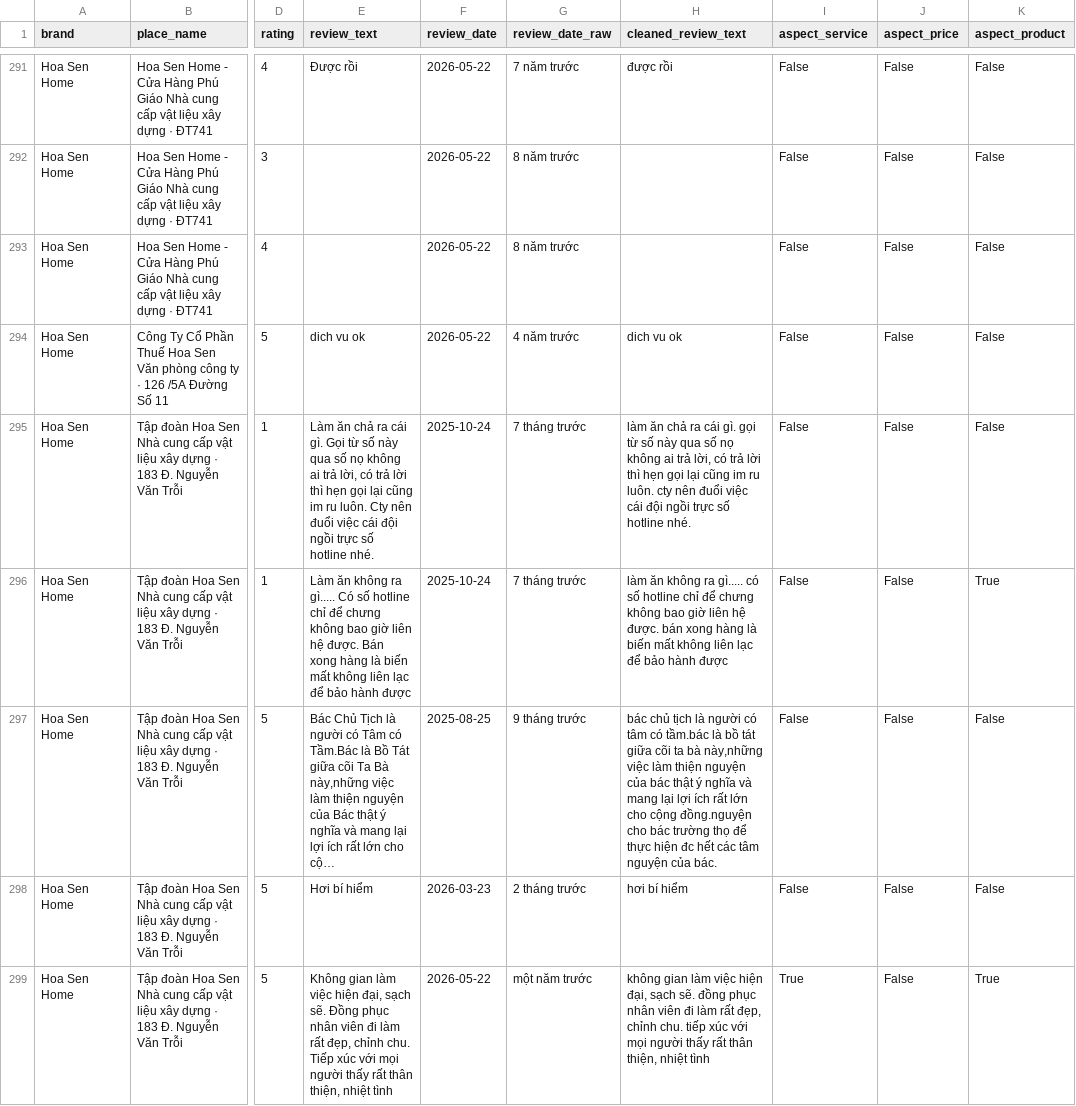
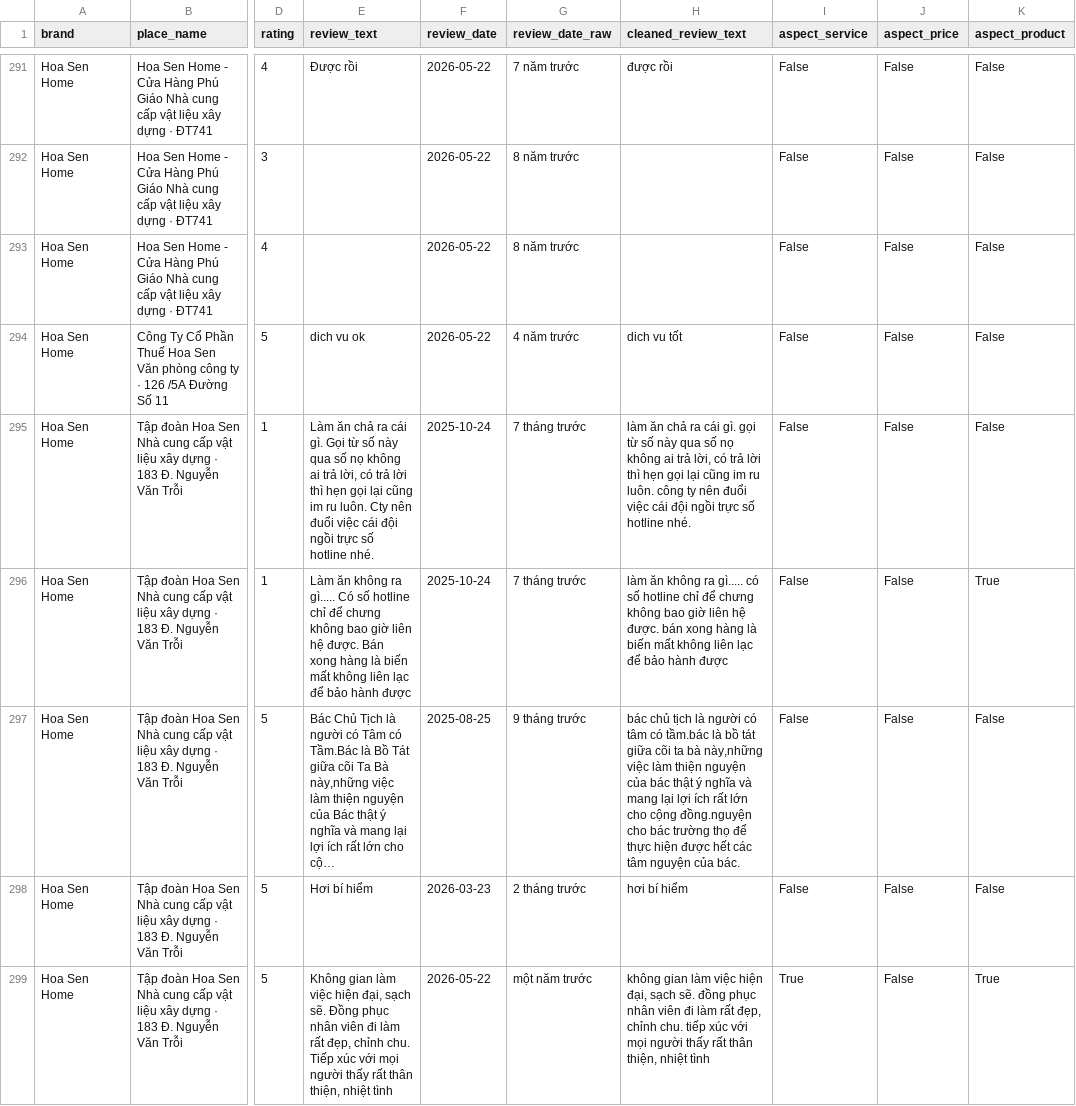
Before and after one commit to doandt0612/digital_marketing_analysis, a CSV file: data/master/master_google_reviews.csv, drawn as a sheet; only a part is shown, gaps mark what is left out; long unchanged cells end in …; the diff covers the shown part only; the diff names each change by its address in the sheet, - before the commit and + after, or states it on an @@ line.

```diff
--- a/data/master/master_google_reviews.csv
+++ b/data/master/master_google_reviews.csv
-H294 (cleaned_review_text): dich vu ok
+H294 (cleaned_review_text): dich vu tốt
-H295 (cleaned_review_text): …ru luôn. cty nên đuổi…
+H295 (cleaned_review_text): …ru luôn. công ty nên đuổi…
-H297 (cleaned_review_text): …thực hiện đc hết các…
+H297 (cleaned_review_text): …thực hiện được hết các…
```
Also changed, not shown: 132 edited cells elsewhere in this file, 1 other file.
